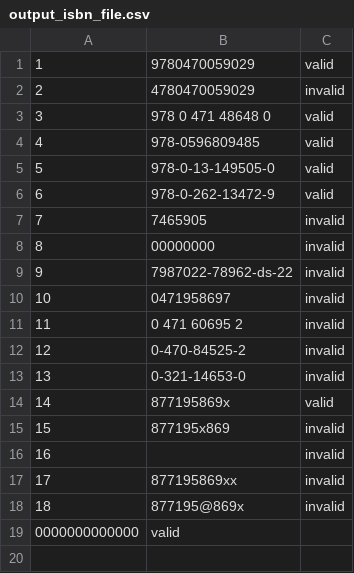
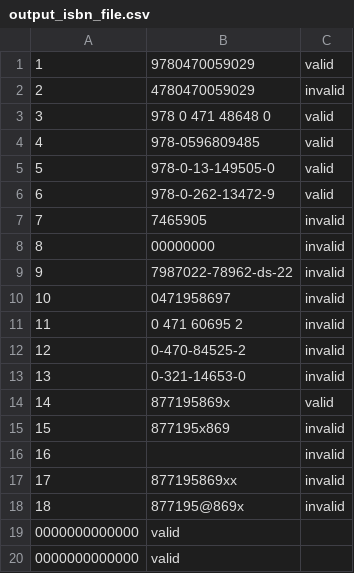
Before and after one commit to bolyardk22/isbn, a CSV file: output_isbn_file.csv, drawn as a sheet.

```diff
--- a/output_isbn_file.csv
+++ b/output_isbn_file.csv
@@ -19 +19,2 @@
 0000000000000, valid
+0000000000000, valid
```
Also changed, not shown: 2 other files.
